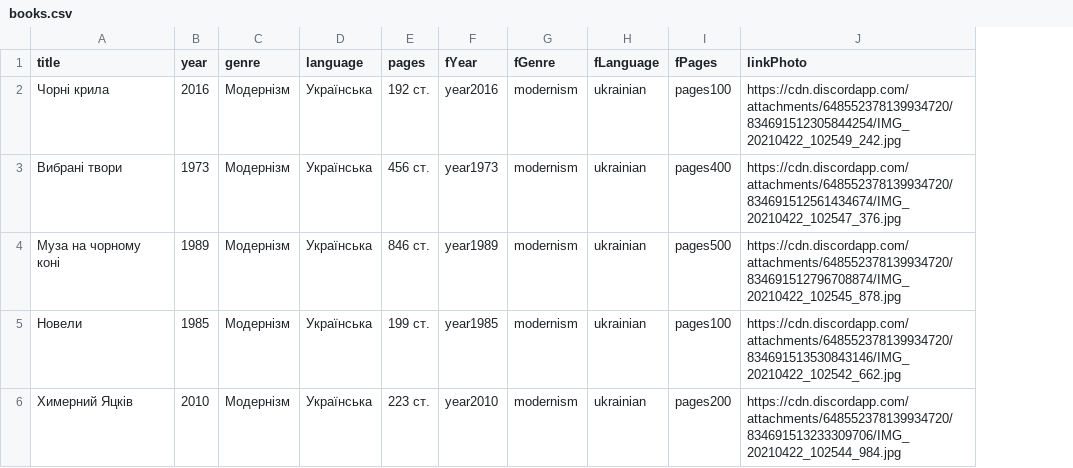
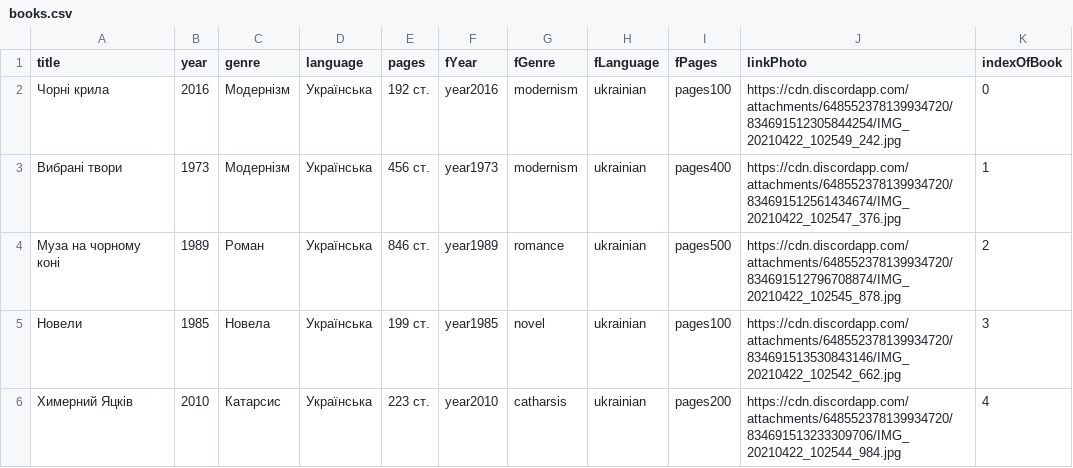
Before and after one commit to NazarTymiv/NazarTymiv.github.io, a CSV file: data/books.csv, drawn as a sheet; the diff names each change by its address in the sheet, - before the commit and + after, or states it on an @@ line.

```diff
--- a/data/books.csv
+++ b/data/books.csv
+column K (indexOfBook), rows 2-6: 0 | 1 | 2 | 3 | 4
-C4 (genre): Модернізм
+C4 (genre): Роман
-G4 (fGenre): modernism
+G4 (fGenre): romance
-C5 (genre): Модернізм
+C5 (genre): Новела
-G5 (fGenre): modernism
+G5 (fGenre): novel
-C6 (genre): Модернізм
+C6 (genre): Катарсис
-G6 (fGenre): modernism
+G6 (fGenre): catharsis
```
Also changed, not shown: 5 other files.
